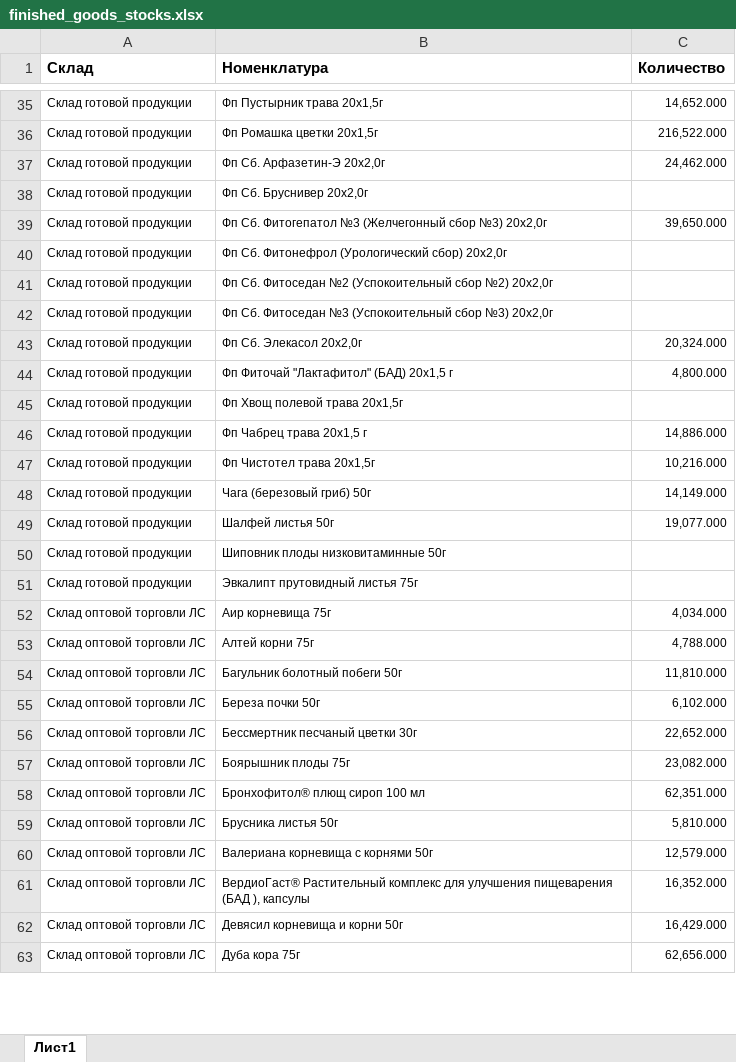
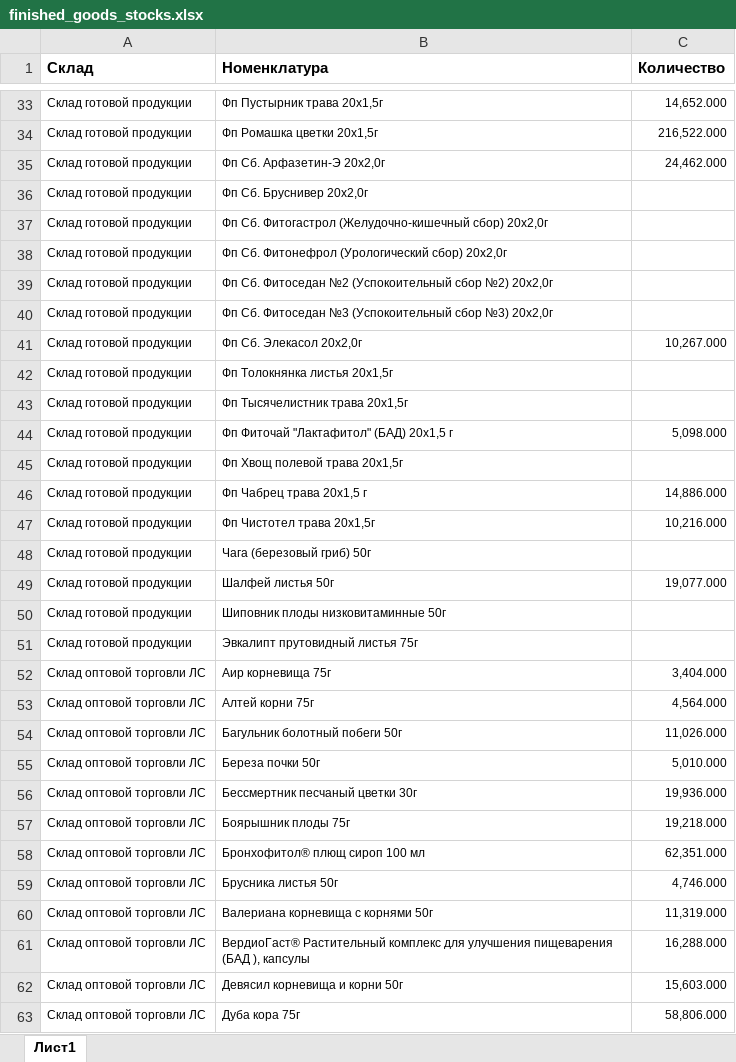
Before and after one commit to andreykoz82/StockAnalysis, an Excel workbook: data/finished_goods_stocks.xlsx, sheet Лист1, drawn as a sheet; only a part is shown, gaps mark what is left out; values as stored, in another font and other column widths than the file's, no borders; charts and pictures not drawn; removed rows and columns are numbered as before the commit, all else as after; the diff covers the shown part only; the diff names each change by its address in the sheet, - before the commit and + after, or states it on an @@ line.

```diff
--- a/data/finished_goods_stocks.xlsx (sheet Лист1)
+++ b/data/finished_goods_stocks.xlsx (sheet Лист1)
-row 39: Склад готовой продукции | Фп Сб. Фитогепатол №3 (Желчегонный сбор №3) 20x2,0г | 39,650.000
+row 37: Склад готовой продукции | Фп Сб. Фитогастрол (Желудочно-кишечный сбор) 20x2,0г
-C41 (Количество): 20,324.000
+C41 (Количество): 10,267.000
+row 42: Склад готовой продукции | Фп Толокнянка листья 20x1,5г
+row 43: Склад готовой продукции | Фп Тысячелистник трава 20x1,5г
-C44 (Количество): 4,800.000
+C44 (Количество): 5,098.000
-C48 (Количество): 14,149.000
+C48 (Количество): (empty)
-C52 (Количество): 4,034.000
+C52 (Количество): 3,404.000
-C53 (Количество): 4,788.000
+C53 (Количество): 4,564.000
-C54 (Количество): 11,810.000
+C54 (Количество): 11,026.000
-C55 (Количество): 6,102.000
+C55 (Количество): 5,010.000
-C56 (Количество): 22,652.000
+C56 (Количество): 19,936.000
-C57 (Количество): 23,082.000
+C57 (Количество): 19,218.000
-C59 (Количество): 5,810.000
+C59 (Количество): 4,746.000
-C60 (Количество): 12,579.000
+C60 (Количество): 11,319.000
-C61 (Количество): 16,352.000
+C61 (Количество): 16,288.000
-C62 (Количество): 16,429.000
+C62 (Количество): 15,603.000
-C63 (Количество): 62,656.000
+C63 (Количество): 58,806.000
```
Also changed, not shown: 2 added rows, 4 removed rows and 103 edited cells elsewhere in this sheet, data/actual_orders_2stage.xlsx, data/materials_stocks.xlsx, 4 other files.
